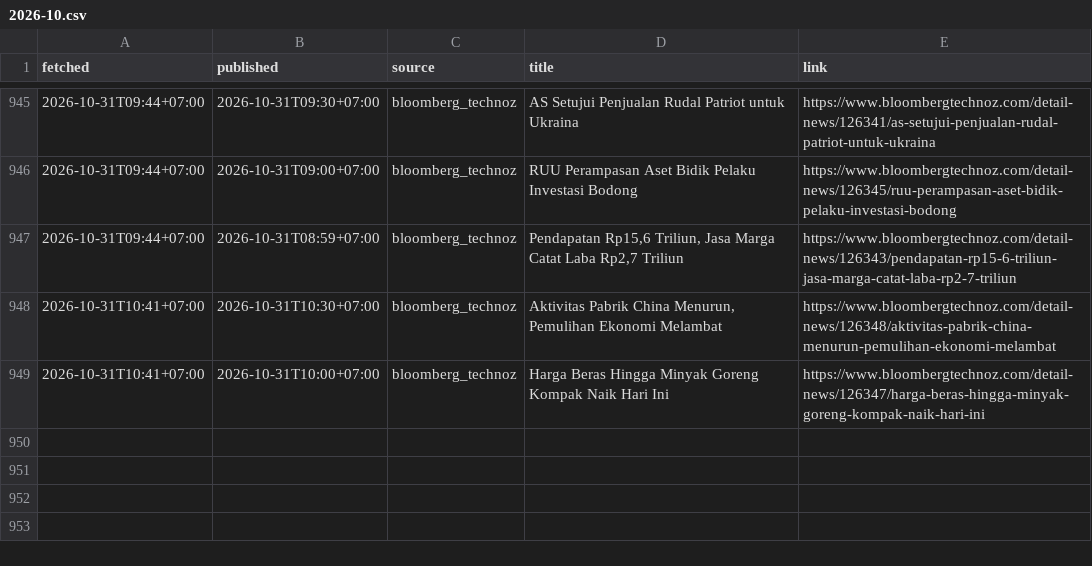
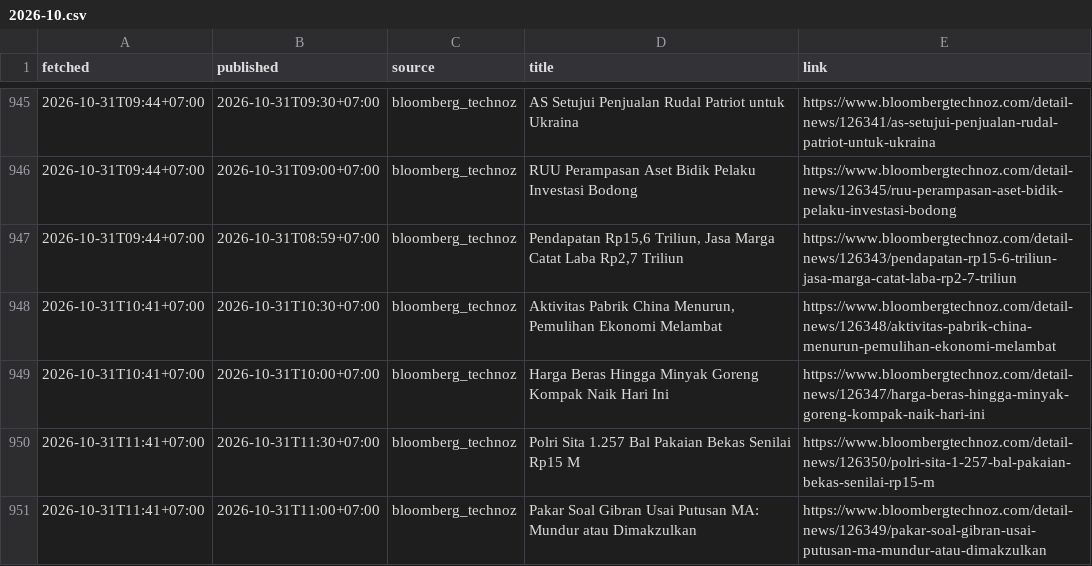
Before and after one commit to annas820/idx, a CSV file: news/2026-10.csv, drawn as a sheet; only a part is shown, gaps mark what is left out.

```diff
--- a/news/2026-10.csv
+++ b/news/2026-10.csv
@@ -949 +949,3 @@ fetched,published,source,title,link
 2026-10-31T10:41+07:00,2026-10-31T10:00+07:00,bloomberg_technoz,Harga Beras Hingga Minyak Goreng Kompak Naik Hari Ini,https://www.bloombergtechnoz.com/detail-news/126347/harga-beras-hingga-minyak-goreng-kompak-naik-hari-ini
+2026-10-31T11:41+07:00,2026-10-31T11:30+07:00,bloomberg_technoz,Polri Sita 1.257 Bal Pakaian Bekas Senilai Rp15 M,https://www.bloombergtechnoz.com/detail-news/126350/polri-sita-1-257-bal-pakaian-bekas-senilai-rp15-m
+2026-10-31T11:41+07:00,2026-10-31T11:00+07:00,bloomberg_technoz,Pakar Soal Gibran Usai Putusan MA: Mundur atau Dimakzulkan,https://www.bloombergtechnoz.com/detail-news/126349/pakar-soal-gibran-usai-putusan-ma-mundur-atau-dimakzulkan
```
Also changed, not shown: 2 other files.
